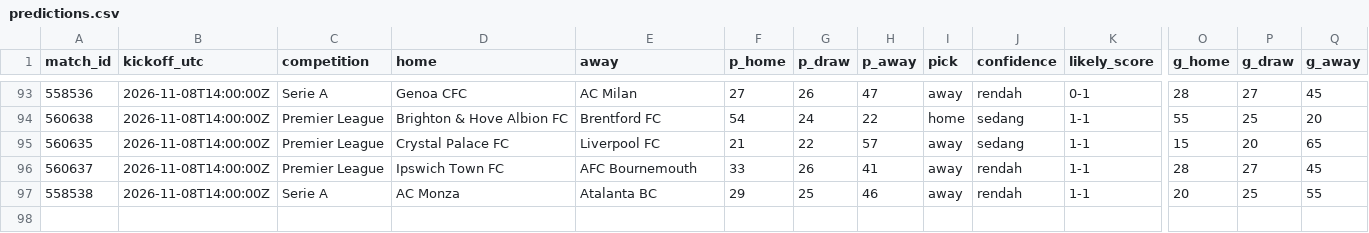
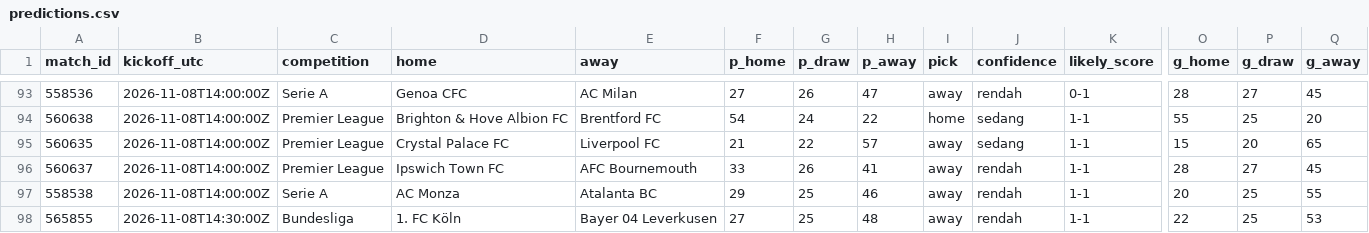
Before and after one commit to Byzx16/football-agent, a CSV file: predictions.csv, drawn as a sheet; only a part is shown, gaps mark what is left out; rows hold the shown columns only; the diff names each change by its address in the sheet, - before the commit and + after, or states it on an @@ line.

```diff
--- a/predictions.csv
+++ b/predictions.csv
+row 98: 565855 | 2026-11-08T14:30:00Z | Bundesliga | 1. FC Köln | Bayer 04 Leverkusen | 27 | 25 | 48 | away | rendah | 1-1 | 22 | 25 | 53
```
Also changed, not shown: 2 other files.
